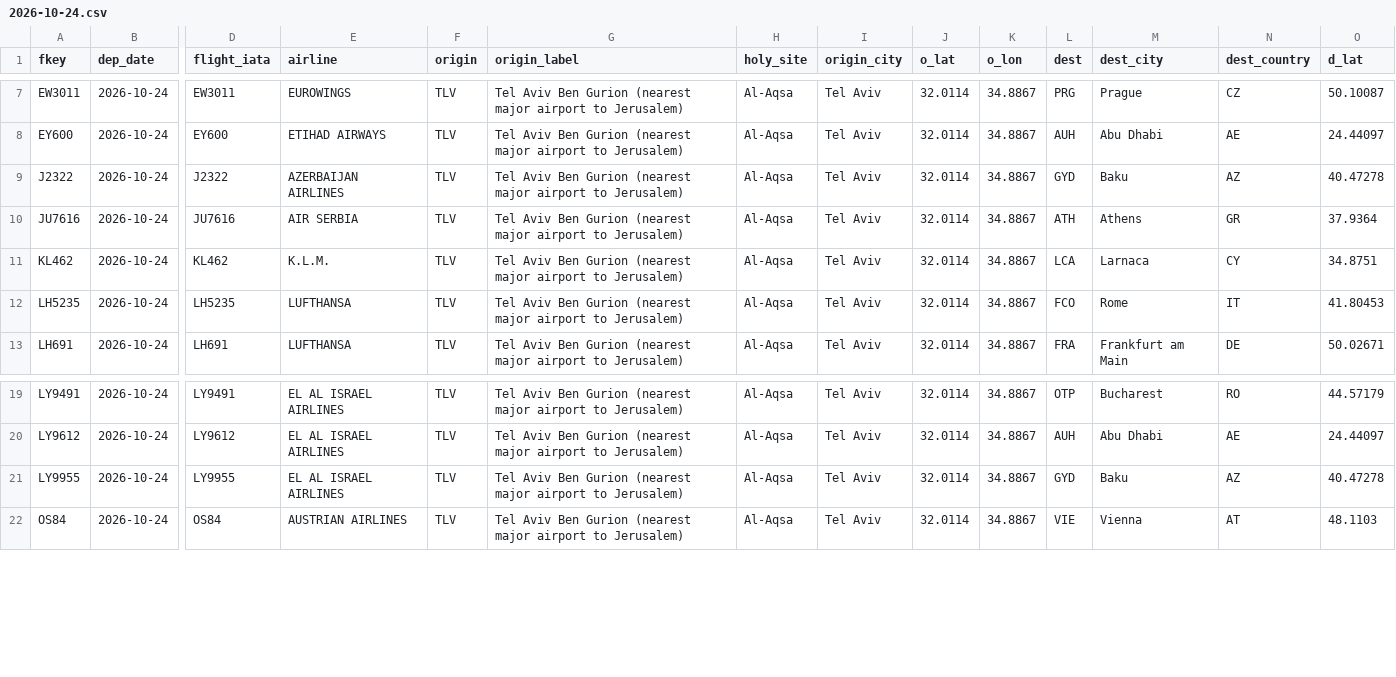
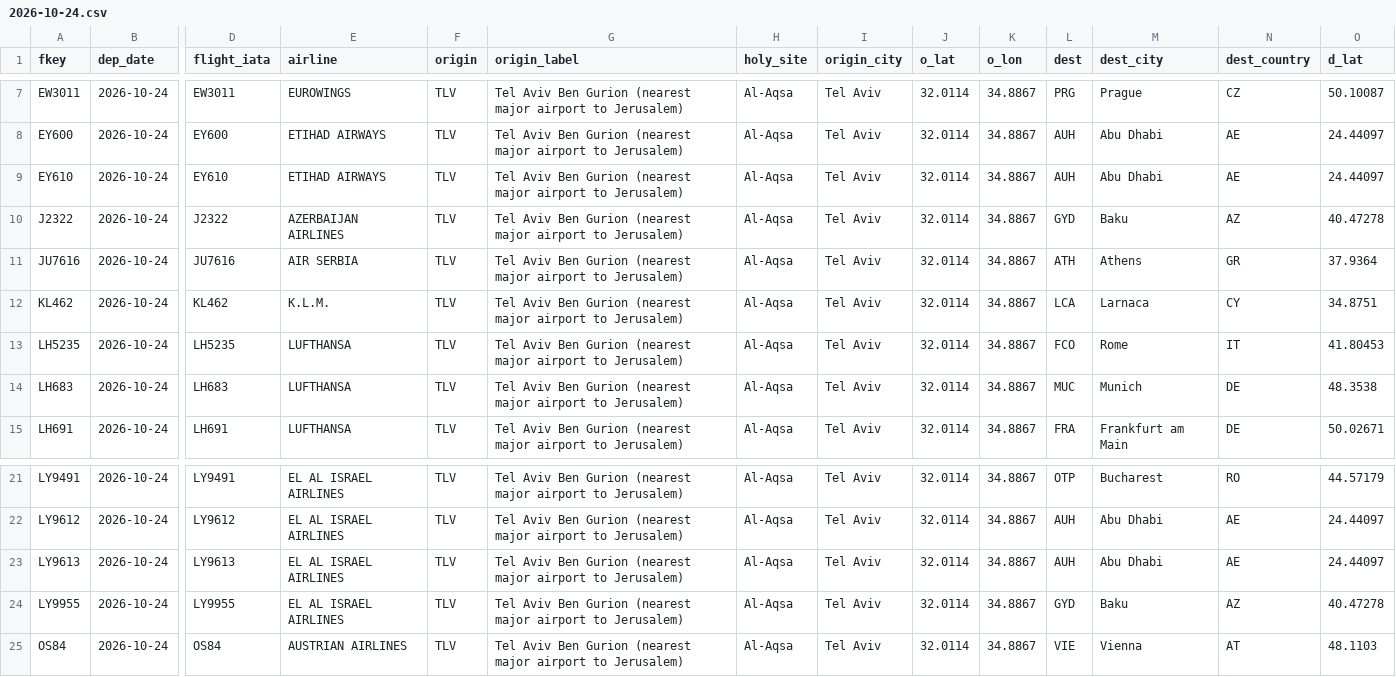
Before and after one commit to mrbugimposter3-ship-it/haramain-flights-live, a CSV file: data/flights/2026-10-24.csv, drawn as a sheet; only a part is shown, gaps mark what is left out; rows hold the shown columns only; the diff names each change by its address in the sheet, - before the commit and + after, or states it on an @@ line.

```diff
--- a/data/flights/2026-10-24.csv
+++ b/data/flights/2026-10-24.csv
+row 9: EY610 | 2026-10-24 | EY610 | ETIHAD AIRWAYS | TLV | Tel Aviv Ben Gurion (nearest major airport to Jerusalem) | Al-Aqsa | Tel Aviv | 32.0114 | 34.8867 | AUH | Abu Dhabi | AE | 24.44097
+row 14: LH683 | 2026-10-24 | LH683 | LUFTHANSA | TLV | Tel Aviv Ben Gurion (nearest major airport to Jerusalem) | Al-Aqsa | Tel Aviv | 32.0114 | 34.8867 | MUC | Munich | DE | 48.3538
+row 23: LY9613 | 2026-10-24 | LY9613 | EL AL ISRAEL AIRLINES | TLV | Tel Aviv Ben Gurion (nearest major airport to Jerusalem) | Al-Aqsa | Tel Aviv | 32.0114 | 34.8867 | AUH | Abu Dhabi | AE | 24.44097
```
Also changed, not shown: data/flights/2026-10-21.csv, data/flights/2026-10-22.csv, 52 other files.
